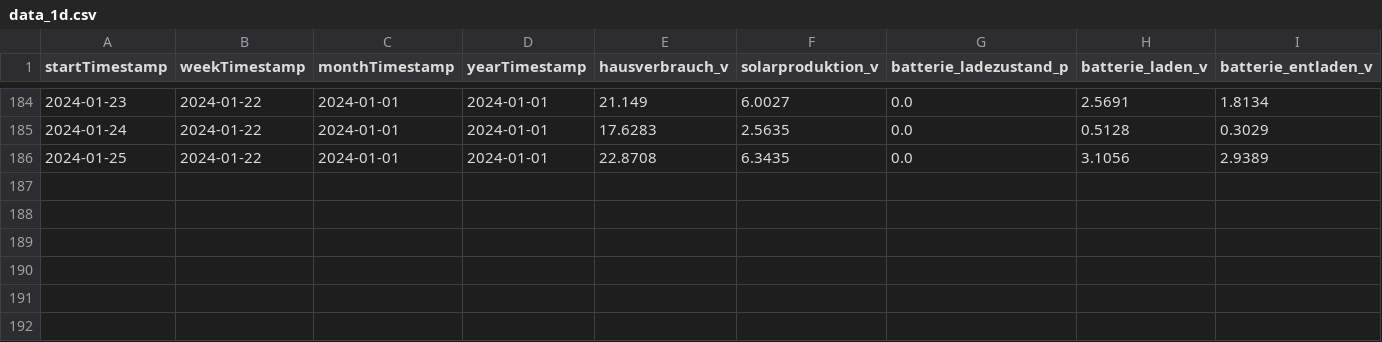
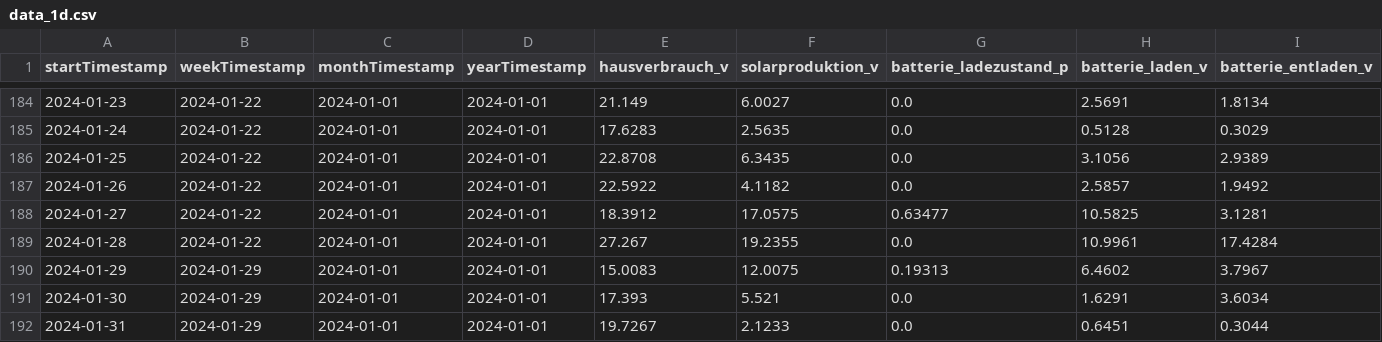
Before and after one commit to tbwr/e3dc, a CSV file: data_1d.csv, drawn as a sheet; only a part is shown, gaps mark what is left out; rows hold the shown columns only; the diff names each change by its address in the sheet, - before the commit and + after, or states it on an @@ line.

Commit message:
committing files

```diff
--- a/data_1d.csv
+++ b/data_1d.csv
+row 187: 2024-01-26 | 2024-01-22 | 2024-01-01 | 2024-01-01 | 22.5922 | 4.1182 | 0.0 | 2.5857 | 1.9492
+row 188: 2024-01-27 | 2024-01-22 | 2024-01-01 | 2024-01-01 | 18.3912 | 17.0575 | 0.63477 | 10.5825 | 3.1281
+row 189: 2024-01-28 | 2024-01-22 | 2024-01-01 | 2024-01-01 | 27.267 | 19.2355 | 0.0 | 10.9961 | 17.4284
+row 190: 2024-01-29 | 2024-01-29 | 2024-01-01 | 2024-01-01 | 15.0083 | 12.0075 | 0.19313 | 6.4602 | 3.7967
+row 191: 2024-01-30 | 2024-01-29 | 2024-01-01 | 2024-01-01 | 17.393 | 5.521 | 0.0 | 1.6291 | 3.6034
+row 192: 2024-01-31 | 2024-01-29 | 2024-01-01 | 2024-01-01 | 19.7267 | 2.1233 | 0.0 | 0.6451 | 0.3044
```
